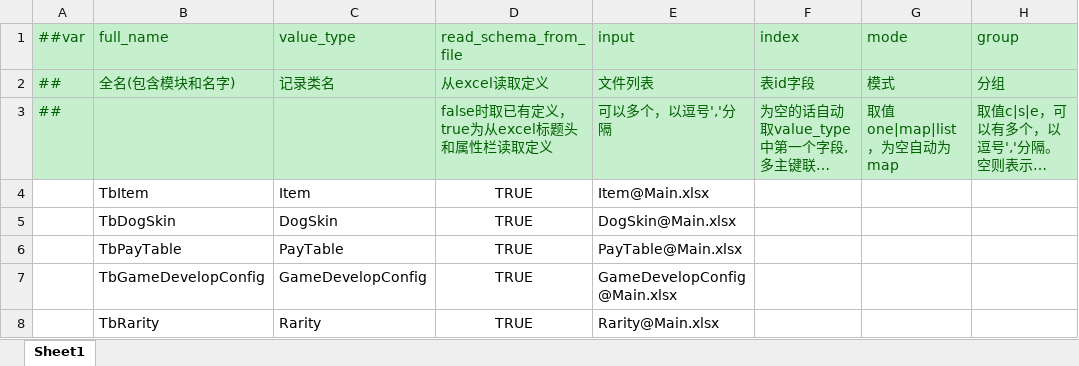
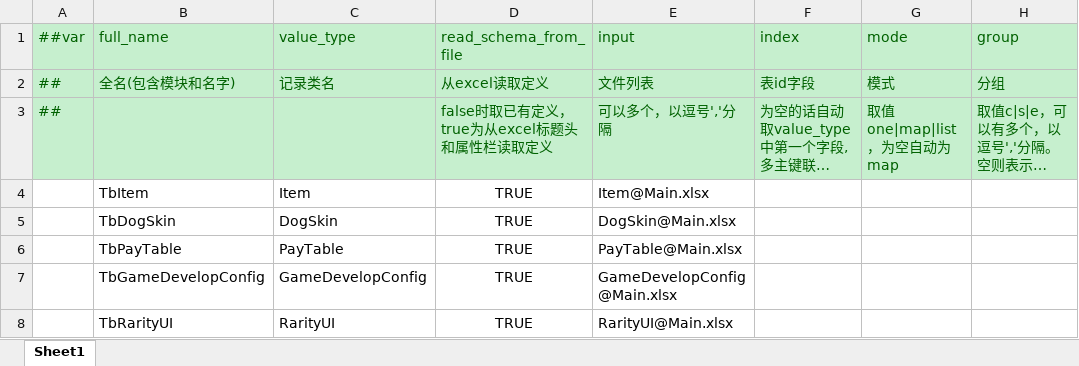
Before and after one commit to SeananTQ/lucky-dog-pub-2026, an Excel workbook: luban-excels/xlsx/__tables__.xlsx, sheet Sheet1, drawn as a sheet; only a part is shown; long unchanged cells end in …; values as stored, in another font and other column widths than the file's, no borders; the diff names each change by its address in the sheet, - before the commit and + after, or states it on an @@ line.

```diff
--- a/luban-excels/xlsx/__tables__.xlsx (sheet Sheet1)
+++ b/luban-excels/xlsx/__tables__.xlsx (sheet Sheet1)
-B8 (full_name): TbRarity
+B8 (full_name): TbRarityUI
-C8 (value_type): Rarity
+C8 (value_type): RarityUI
-E8 (input): Rarity@Main.xlsx
+E8 (input): RarityUI@Main.xlsx
```
Also changed, not shown: luban-excels/xlsx/Main.xlsx, 6 other files.
